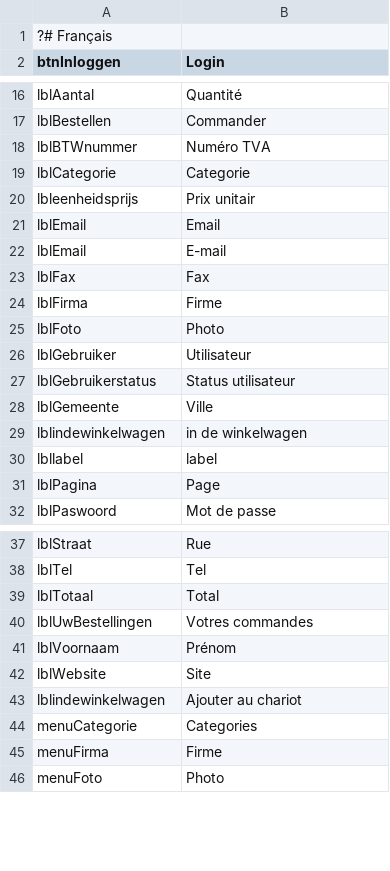
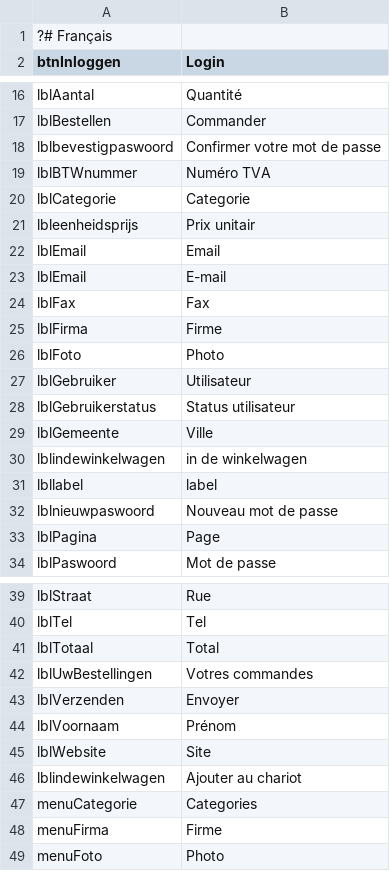
Before and after one commit to thomaswinsol/eindwerk, a CSV file: application/configs/lang/fr.csv, drawn as a sheet; only a part is shown, gaps mark what is left out; the diff names each change by its address in the sheet, - before the commit and + after, or states it on an @@ line.

```diff
--- a/application/configs/lang/fr.csv
+++ b/application/configs/lang/fr.csv
+row 18: lblbevestigpaswoord | Confirmer votre mot de passe
+row 32: lblnieuwpaswoord | Nouveau mot de passe
+row 43: lblVerzenden | Envoyer
```
Also changed, not shown: application/configs/lang/en.csv, application/configs/lang/nl.csv, 1 other file.
